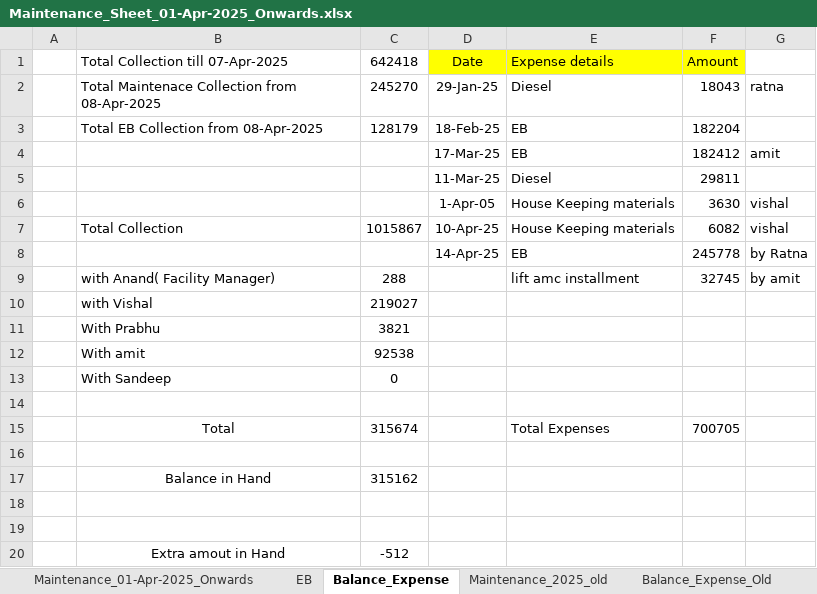
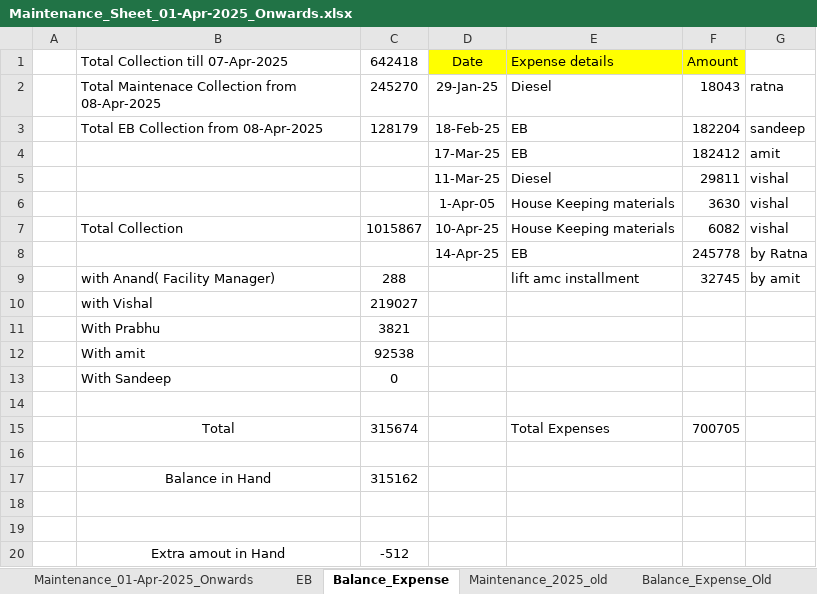
Before and after one commit to oxygenmall/maintenance, an Excel workbook: Maintenance_Sheet_01-Apr-2025_Onwards.xlsx, sheet Balance_Expense, drawn as a sheet; values as stored, in another font and other column widths than the file's, no borders; the diff names each change by its address in the sheet, - before the commit and + after, or states it on an @@ line.

```diff
--- a/Maintenance_Sheet_01-Apr-2025_Onwards.xlsx (sheet Balance_Expense)
+++ b/Maintenance_Sheet_01-Apr-2025_Onwards.xlsx (sheet Balance_Expense)
-G3: (empty)
+G3: sandeep
-G5: (empty)
+G5: vishal
```
Also changed, not shown: 1 other file.
